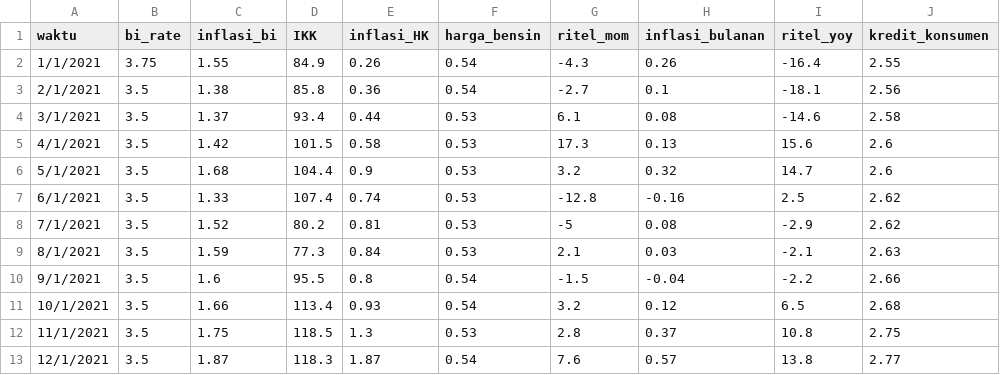
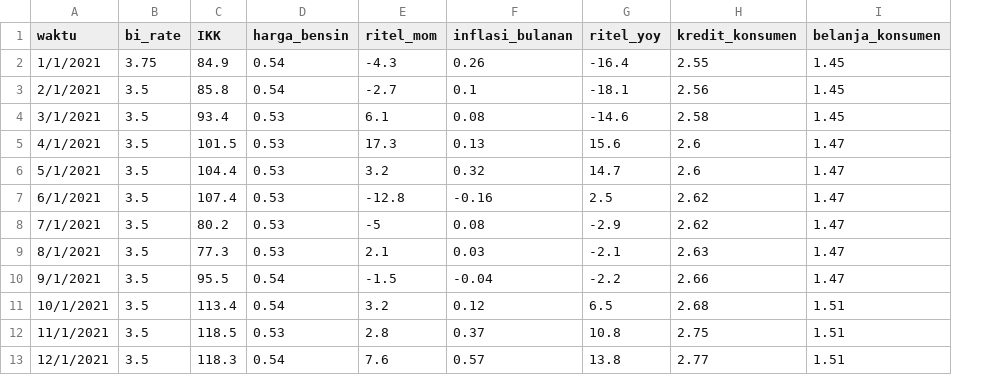
Before and after one commit to Kyoronginus/pedas_2025, a CSV file: extFeat.csv, drawn as a sheet; only a part is shown; removed rows and columns are numbered as before the commit, all else as after; the diff names each change by its address in the sheet, - before the commit and + after, or states it on an @@ line.

Commit message:
Fixing data leakage. Somehow got the best 11.14% after fix

```diff
--- a/extFeat.csv
+++ b/extFeat.csv
-column C (inflasi_bi), rows 2-13: 1.55 | 1.38 | 1.37 | 1.42 | 1.68 | 1.33 | 1.52 | 1.59 | 1.6 | 1.66 | 1.75 | 1.87
-column E (inflasi_HK), rows 2-13: 0.26 | 0.36 | 0.44 | 0.58 | 0.9 | 0.74 | 0.81 | 0.84 | 0.8 | 0.93 | 1.3 | 1.87
+column I (belanja_konsumen), rows 2-13: 1.45 | 1.45 | 1.45 | 1.47 | 1.47 | 1.47 | 1.47 | 1.47 | 1.47 | 1.51 | 1.51 | 1.51
```
Also changed, not shown: 3 other files.
